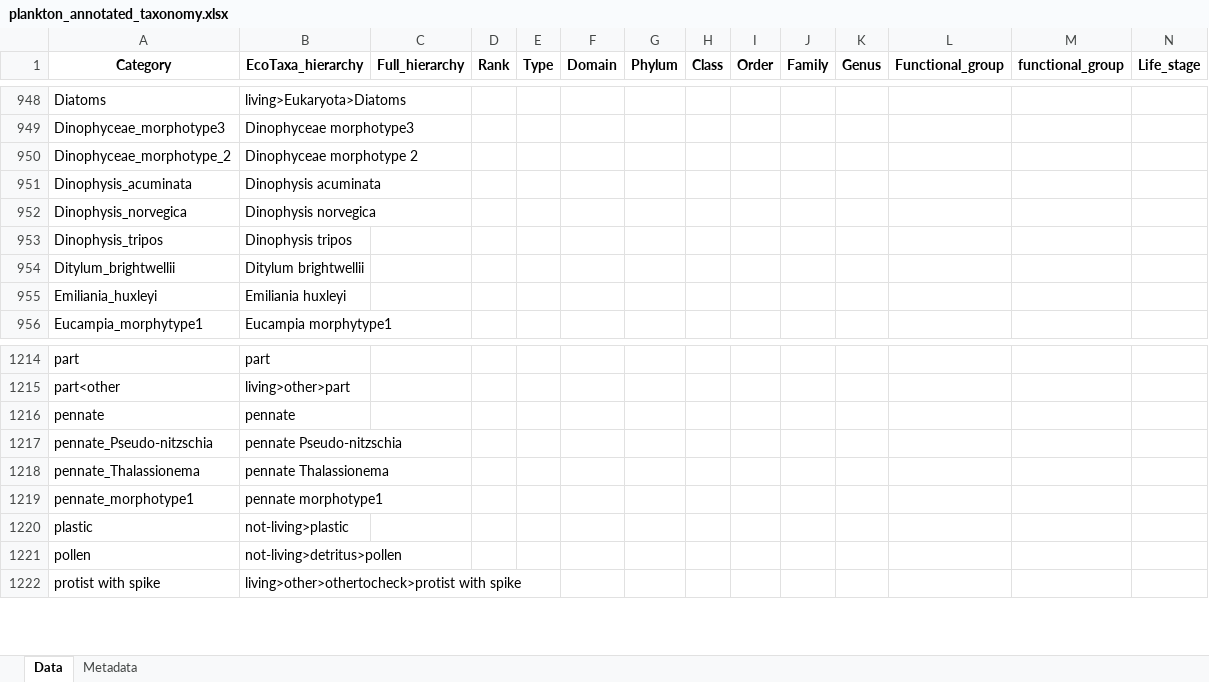
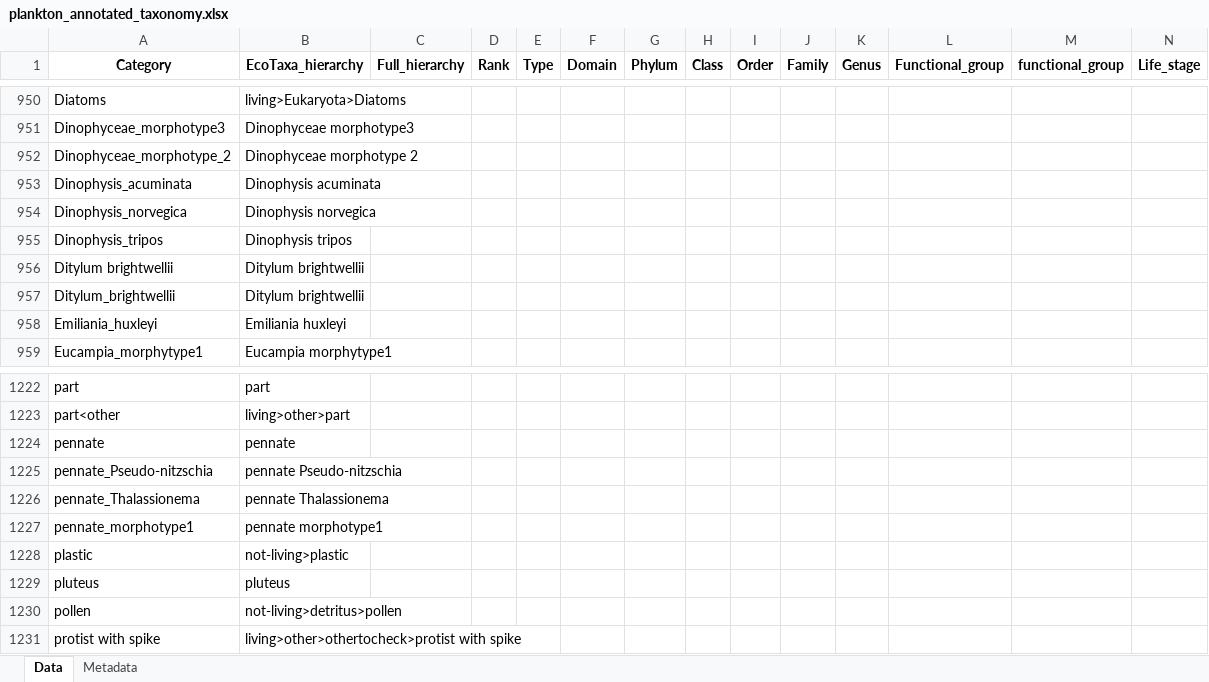
Before and after one commit to jessluo/PSSdb, an Excel workbook: ancillary/plankton_annotated_taxonomy.xlsx, sheet Data, drawn as a sheet; only a part is shown, gaps mark what is left out; values as stored, in another font and other column widths than the file's, no borders; rows hold the shown columns only; the diff covers the shown part only; the diff names each change by its address in the sheet, - before the commit and + after, or states it on an @@ line.

```diff
--- a/ancillary/plankton_annotated_taxonomy.xlsx (sheet Data)
+++ b/ancillary/plankton_annotated_taxonomy.xlsx (sheet Data)
+row 956: Ditylum brightwellii | Ditylum brightwellii
+row 1229: pluteus | pluteus
```
Also changed, not shown: 7 added rows and 2 moved rows elsewhere in this sheet, raw/project_IFCB_standardizer.xlsx, raw/project_Other_standardizer.xlsx, 6 other files.
